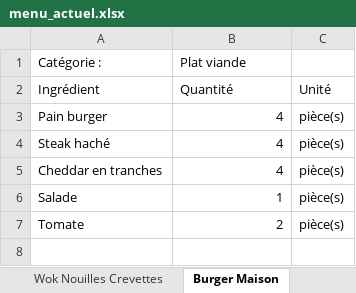
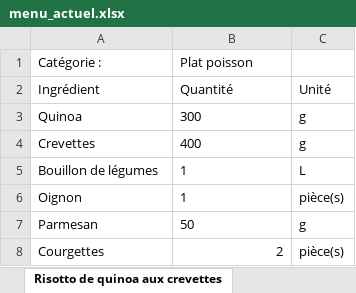
Before and after one commit to LinoVation1312/valise-aux-epices, an Excel workbook: menu_actuel.xlsx, sheet Risotto de quinoa aux crevettes, drawn as a sheet; values as stored, in another font and other column widths than the file's, no borders; removed rows and columns are numbered as before the commit, all else as after; the diff names each change by its address in the sheet, - before the commit and + after, or states it on an @@ line.

```diff
--- a/menu_actuel.xlsx (sheet Risotto de quinoa aux crevettes)
+++ b/menu_actuel.xlsx (sheet Risotto de quinoa aux crevettes)
-sheet tab: Burger Maison
+sheet tab: Risotto de quinoa aux crevettes
-B1: Plat viande
+B1: Plat poisson
-row 3: Pain burger | 4 | pièce(s)
-row 4: Steak haché | 4 | pièce(s)
-row 5: Cheddar en tranches | 4 | pièce(s)
+row 3: Quinoa | 300 | g
+row 4: Crevettes | 400 | g
+row 5: Bouillon de légumes | 1 | L
-A6 (Catégorie :): Salade
+A6 (Catégorie :): Oignon
-B6 alignment: right
+B6 alignment: left
+row 7: Parmesan | 50 | g
-A8 (Catégorie :): Tomate
+A8 (Catégorie :): Courgettes
```
Also changed, not shown: sheet Parmentier de poissons, sheet Filet mignon sauce forestière, sheet Lasagnes au boeuf, sheet Salade de mangue à la thaï, sheet Dhal de lentilles, sheet Taboulé, 22 more sheets, other sheet tabs.
